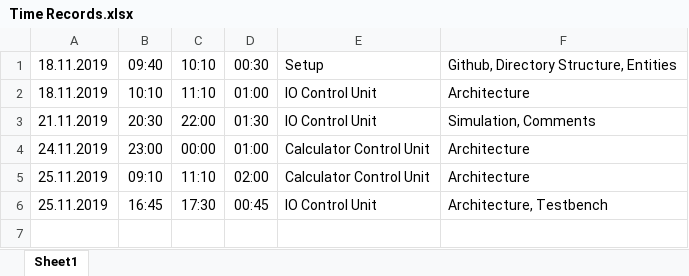
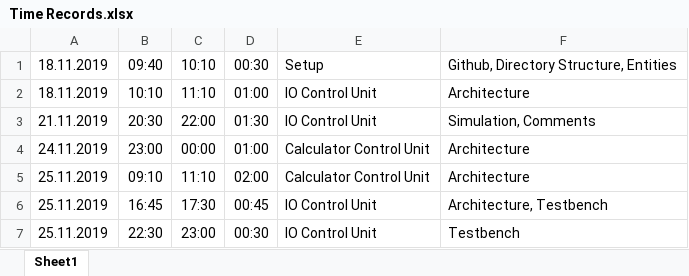
Before and after one commit to Scheams/vhdl-calculator, an Excel workbook: doc/Time Records.xlsx, sheet Sheet1, drawn as a sheet; values as stored, in another font and other column widths than the file's, no borders; the diff names each change by its address in the sheet, - before the commit and + after, or states it on an @@ line.

Commit message:
Improve IO Control testbench

```diff
--- a/doc/Time Records.xlsx (sheet Sheet1)
+++ b/doc/Time Records.xlsx (sheet Sheet1)
+row 7: 25.11.2019 | 22:30 | 23:00 | 00:30 | IO Control Unit | Testbench
```
Also changed, not shown: 3 other files.
